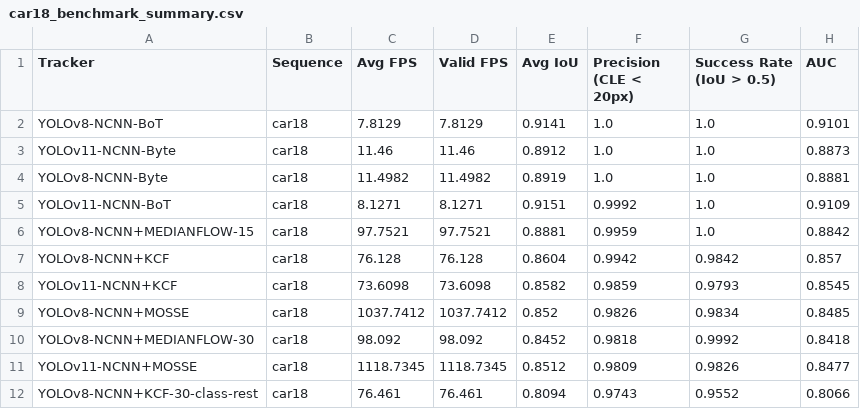
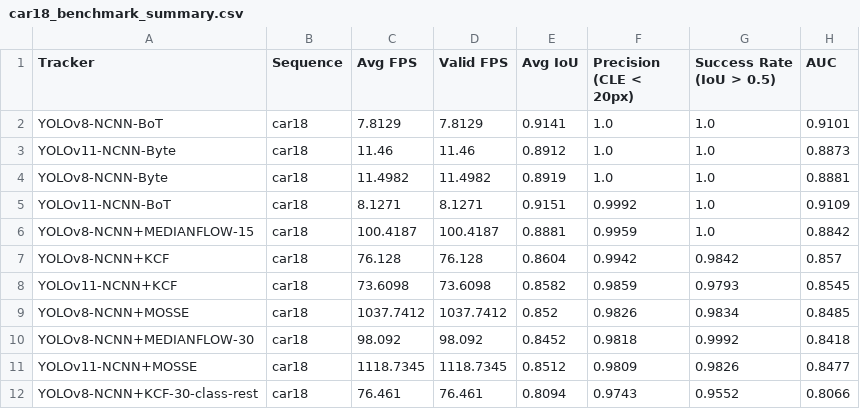
Before and after one commit to Max326/camera-tracking, a CSV file: results-rpi/car18_benchmark_summary.csv, drawn as a sheet; only a part is shown.

```diff
--- a/results-rpi/car18_benchmark_summary.csv
+++ b/results-rpi/car18_benchmark_summary.csv
@@ -5,3 +5,3 @@ YOLOv8-NCNN-Byte,car18,11.4982,11.4982,0.8919,1.0,1.0,0.8881
 YOLOv11-NCNN-BoT,car18,8.1271,8.1271,0.9151,0.9992,1.0,0.9109
-YOLOv8-NCNN+MEDIANFLOW-15,car18,97.7521,97.7521,0.8881,0.9959,1.0,0.8842
+YOLOv8-NCNN+MEDIANFLOW-15,car18,100.4187,100.4187,0.8881,0.9959,1.0,0.8842
 YOLOv8-NCNN+KCF,car18,76.128,76.128,0.8604,0.9942,0.9842,0.857
```
Also changed, not shown: results-rpi/bike1_benchmark_summary.csv, results-rpi/boat2_benchmark_summary.csv, 24 other files.
